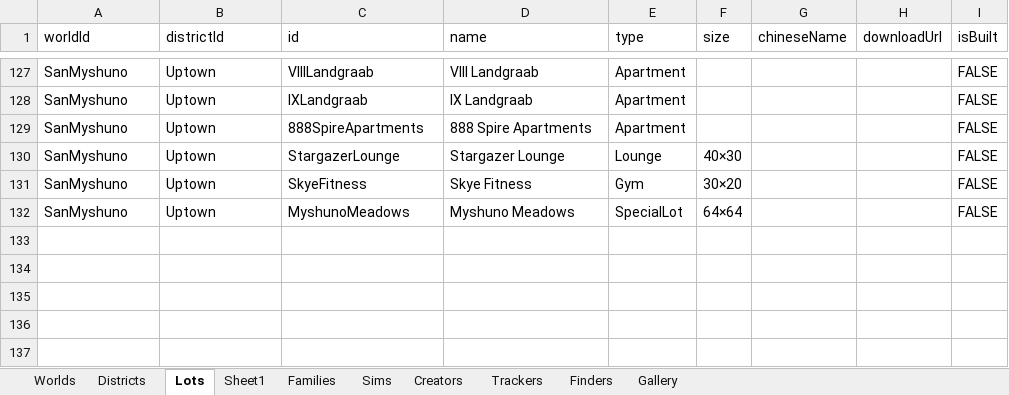
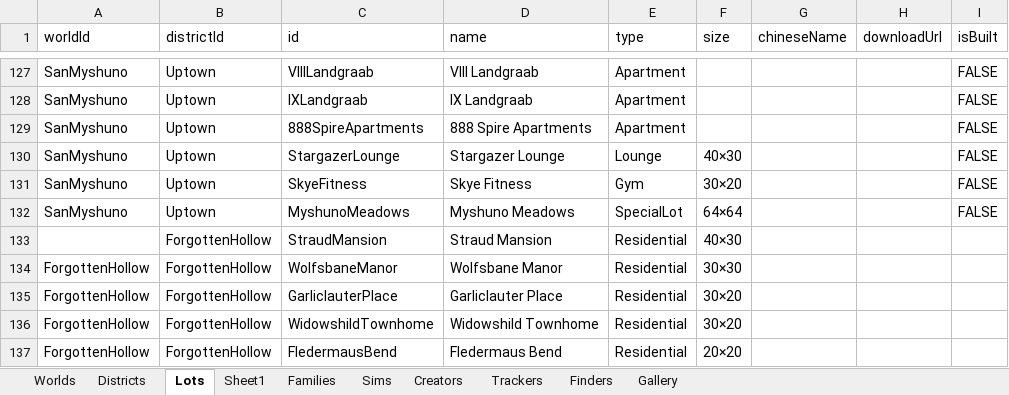
Before and after one commit to fangxrr/sims, an Excel workbook: public/data.xlsx, sheet Lots, drawn as a sheet; only a part is shown, gaps mark what is left out; values as stored, in another font and other column widths than the file's, no borders; the diff names each change by its address in the sheet, - before the commit and + after, or states it on an @@ line.

Commit message:
update data

```diff
--- a/public/data.xlsx (sheet Lots)
+++ b/public/data.xlsx (sheet Lots)
+row 133:  | ForgottenHollow | StraudMansion | Straud Mansion | Residential | 40×30
+row 134: ForgottenHollow | ForgottenHollow | WolfsbaneManor | Wolfsbane Manor | Residential | 30×30
+row 135: ForgottenHollow | ForgottenHollow | GarliclauterPlace | Garliclauter Place | Residential | 30×20
+row 136: ForgottenHollow | ForgottenHollow | WidowshildTownhome | Widowshild Townhome | Residential | 30×20
+row 137: ForgottenHollow | ForgottenHollow | FledermausBend | Fledermaus Bend | Residential | 20×20
```
Also changed, not shown: sheet Families, sheet Districts, sheet Sheet1, sheet Worlds, 1 other file.
